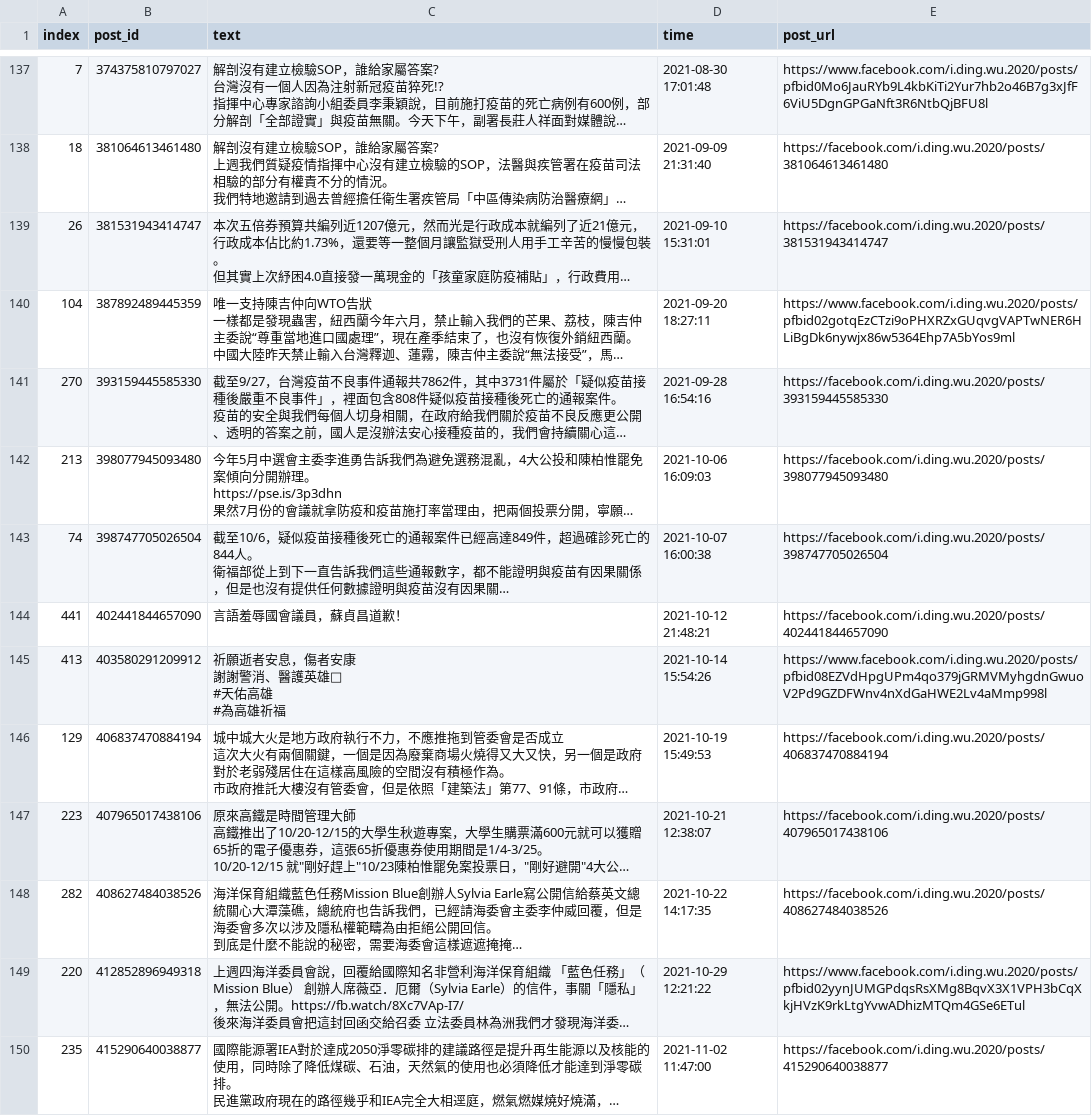
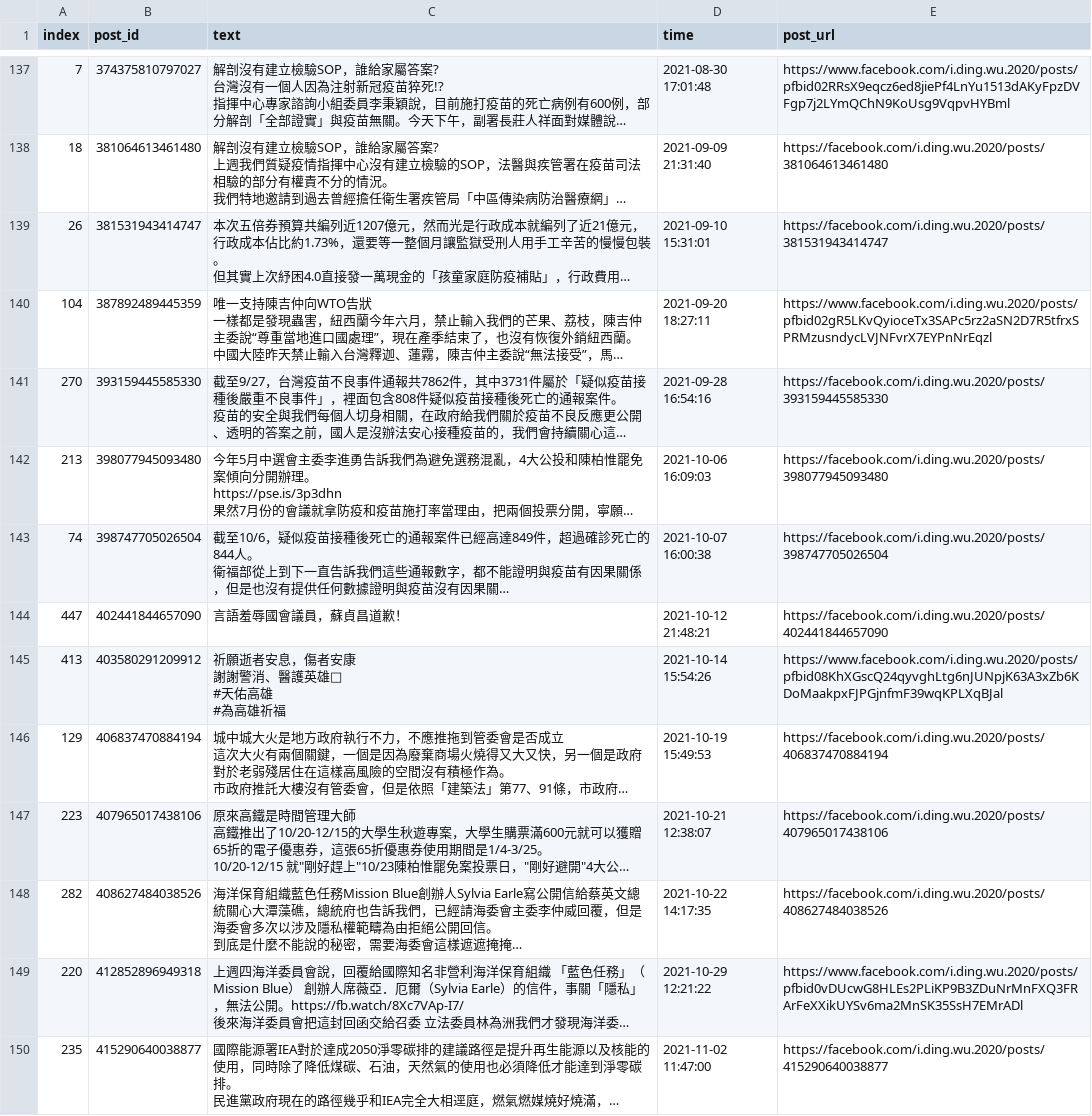
Before and after one commit to SuJiaKuan/ubi_sns_anal, a CSV file: data/raw/中國國民黨_吳怡玎.csv, drawn as a sheet; only a part is shown, gaps mark what is left out; long unchanged cells end in …; the diff covers the shown part only; the diff names each change by its address in the sheet, - before the commit and + after, or states it on an @@ line.

```diff
--- a/data/raw/中國國民黨_吳怡玎.csv
+++ b/data/raw/中國國民黨_吳怡玎.csv
-E137 (post_url): https://www.facebook.com/i.ding.wu.2020/posts/pfbid0Mo6JauRYb9L4kbKiTi2Yur7hb2o46B7g3xJfF6ViU5DgnGPGaNft3R6NtbQjBFU8l
+E137 (post_url): https://www.facebook.com/i.ding.wu.2020/posts/pfbid02RRsX9eqcz6ed8jiePf4LnYu1513dAKyFpzDVFgp7j2LYmQChN9KoUsg9VqpvHYBml
-E140 (post_url): https://www.facebook.com/i.ding.wu.2020/posts/pfbid02gotqEzCTzi9oPHXRZxGUqvgVAPTwNER6HLiBgDk6nywjx86w5364Ehp7A5bYos9ml
+E140 (post_url): https://www.facebook.com/i.ding.wu.2020/posts/pfbid02gR5LKvQyioceTx3SAPc5rz2aSN2D7R5tfrxSPRMzusndycLVJNFvrX7EYPnNrEqzl
-A144 (index): 441
+A144 (index): 447
-E145 (post_url): https://www.facebook.com/i.ding.wu.2020/posts/pfbid08EZVdHpgUPm4qo379jGRMVMyhgdnGwuoV2Pd9GZDFWnv4nXdGaHWE2Lv4aMmp998l
+E145 (post_url): https://www.facebook.com/i.ding.wu.2020/posts/pfbid08KhXGscQ24qyvghLtg6nJUNpjK63A3xZb6KDoMaakpxFJPGjnfmF39wqKPLXqBJal
-E149 (post_url): https://www.facebook.com/i.ding.wu.2020/posts/pfbid02yynJUMGPdqsRsXMg8BqvX3X1VPH3bCqXkjHVzK9rkLtgYvwADhizMTQm4GSe6ETul
+E149 (post_url): https://www.facebook.com/i.ding.wu.2020/posts/pfbid0vDUcwG8HLEs2PLiKP9B3ZDuNrMnFXQ3FRArFeXXikUYSv6ma2MnSK35SsH7EMrADl
```
Also changed, not shown: 109 edited cells elsewhere in this file, data/raw/中國國民黨_廖國棟.csv, data/raw/中國國民黨_魯明哲.csv, 30 other files.
